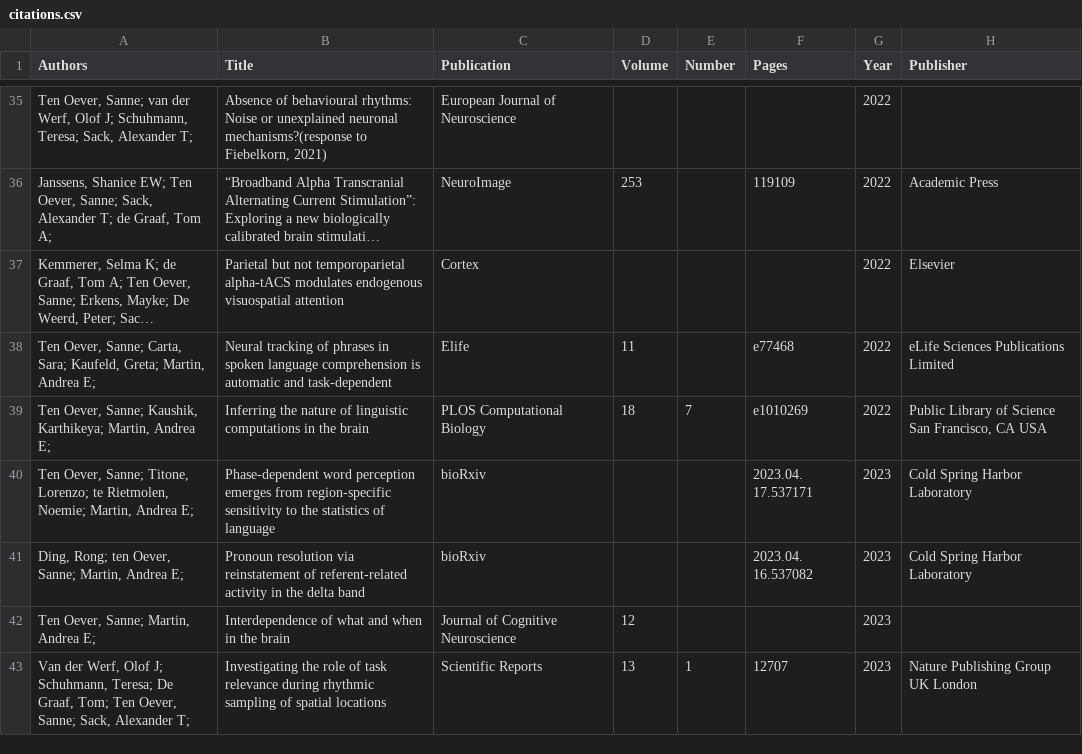
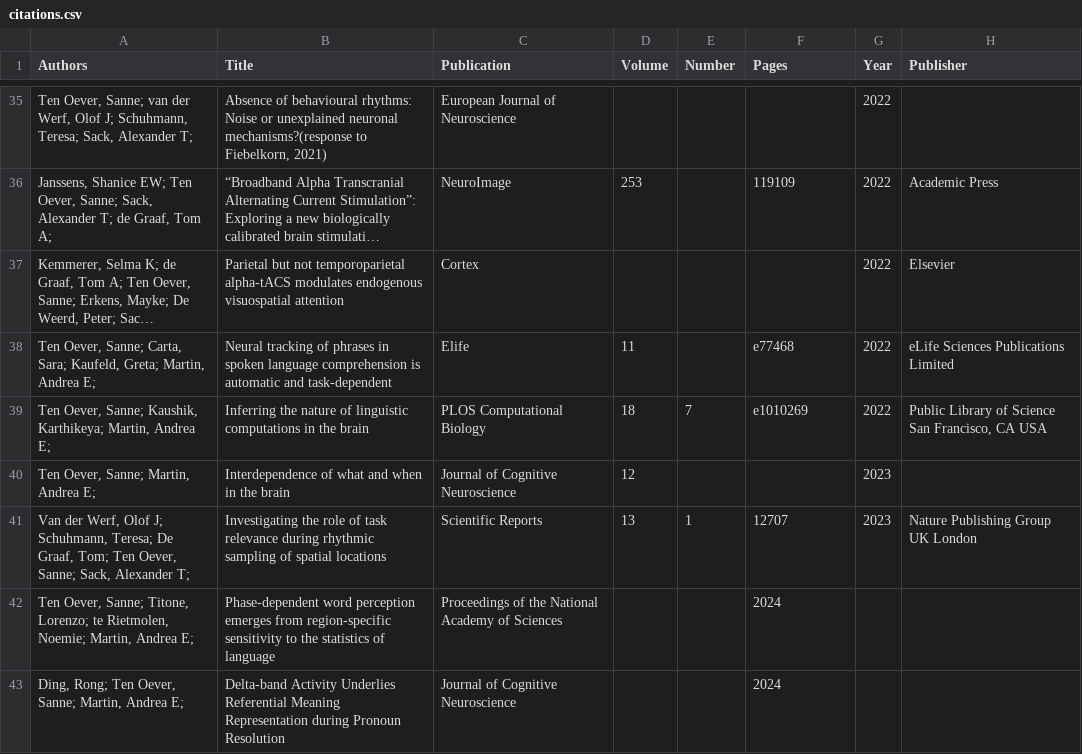
Before and after one commit to tedyUM/tedyum.github.io, a CSV file: _data/citations.csv, drawn as a sheet; only a part is shown, gaps mark what is left out; long unchanged cells end in …; removed rows and columns are numbered as before the commit, all else as after; the diff names each change by its address in the sheet, - before the commit and + after, or states it on an @@ line.

```diff
--- a/_data/citations.csv
+++ b/_data/citations.csv
-row 40: Ten Oever, Sanne; Titone, Lorenzo; te Rietmolen, Noemie; Martin, Andrea E; | Phase-dependent word perception emerges from region-specific sensitivity to the statistics of language | bioRxiv |  |  | 2023.04. 17.537171 | 2023 | Cold Spring Harbor Laboratory
-row 41: Ding, Rong; ten Oever, Sanne; Martin, Andrea E; | Pronoun resolution via reinstatement of referent-related activity in the delta band | bioRxiv |  |  | 2023.04. 16.537082 | 2023 | Cold Spring Harbor Laboratory
+row 42: Ten Oever, Sanne; Titone, Lorenzo; te Rietmolen, Noemie; Martin, Andrea E; | Phase-dependent word perception emerges from region-specific sensitivity to the statistics of language | Proceedings of the National Academy of Sciences |  |  | 2024
+row 43: Ding, Rong; Ten Oever, Sanne; Martin, Andrea E; | Delta-band Activity Underlies Referential Meaning Representation during Pronoun Resolution | Journal of Cognitive Neuroscience |  |  | 2024
```
Also changed, not shown: _data/PUB_speech.csv, 4 other files.
